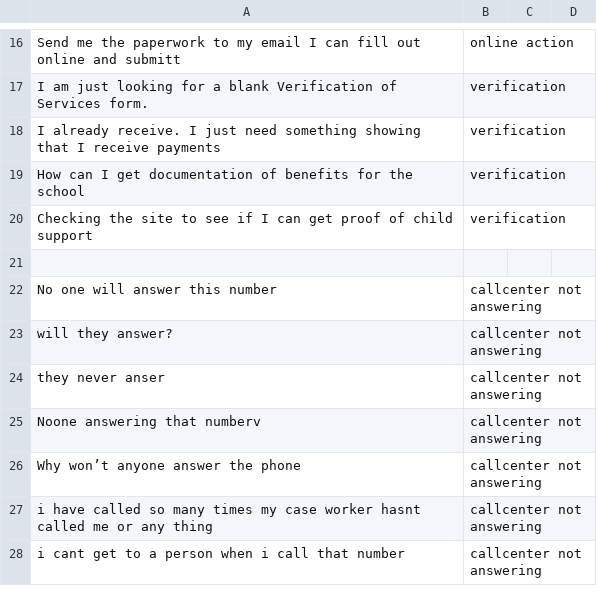
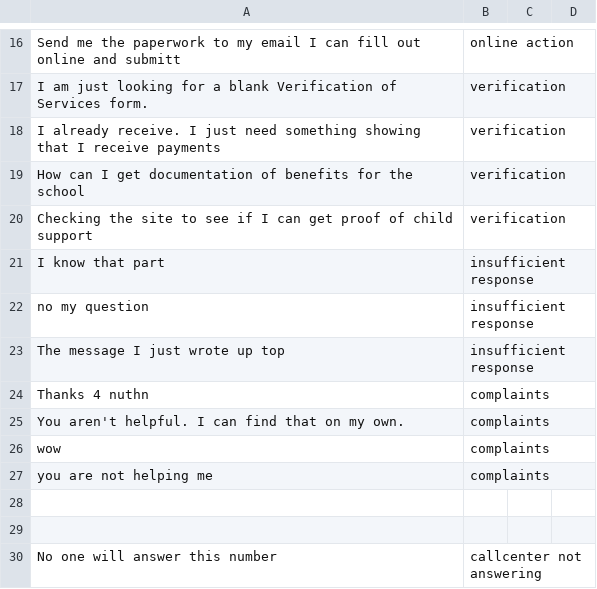
Before and after one commit to CambriaSolutions/webchat-analytics, a CSV file: autoMl/labeledData/postCategorizedData.csv, drawn as a sheet; only a part is shown, gaps mark what is left out; the shorter side is filled out with more unchanged rows; the diff names each change by its address in the sheet, - before the commit and + after, or states it on an @@ line.

```diff
--- a/autoMl/labeledData/postCategorizedData.csv
+++ b/autoMl/labeledData/postCategorizedData.csv
+row 21: I know that part | insufficient response
+row 22: no my question | insufficient response
+row 23: The message I just wrote up top | insufficient response
+row 24: Thanks 4 nuthn | complaints
+row 25: You aren't helpful. I can find that on my own. | complaints
+row 26: wow | complaints
+row 27: you are not helping me | complaints
+row 28: (empty)
```
Also changed, not shown: 1 other file.
